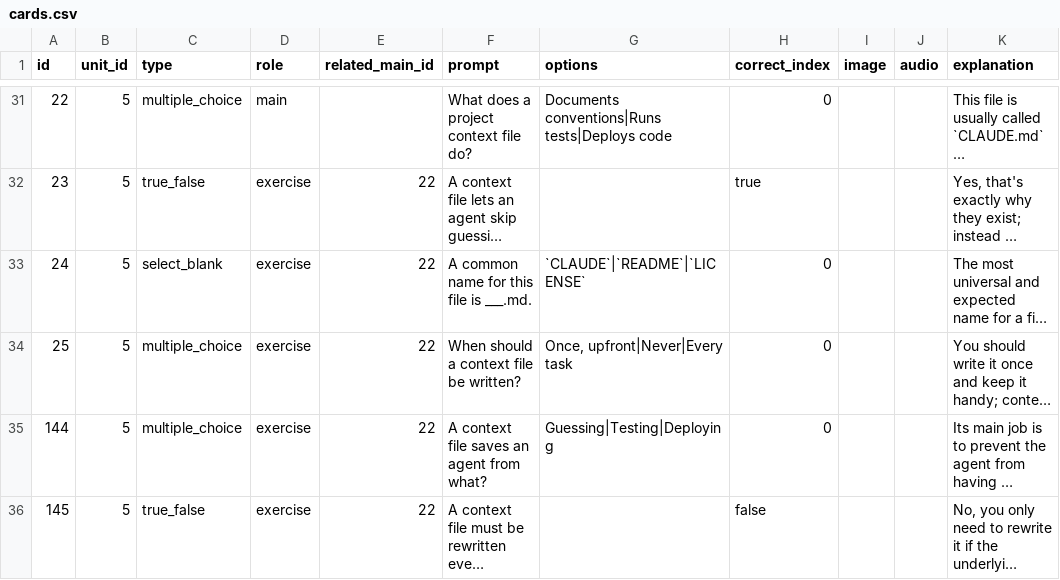
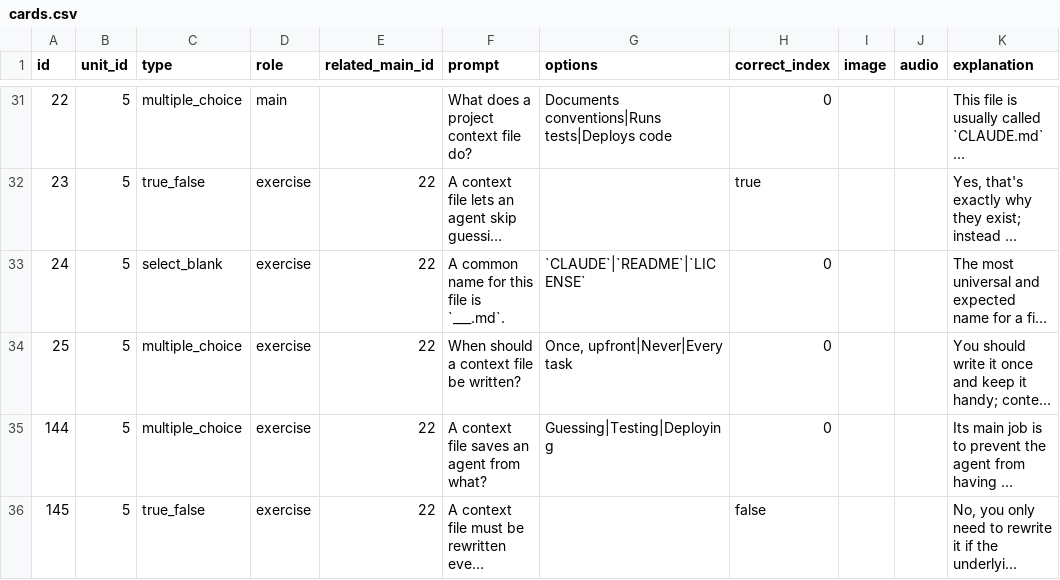
Before and after one commit to yaaddi-courses/effective-vibecoding, a CSV file: source/cards.csv, drawn as a sheet; only a part is shown, gaps mark what is left out; long unchanged cells end in …; the diff names each change by its address in the sheet, - before the commit and + after, or states it on an @@ line.

```diff
--- a/source/cards.csv
+++ b/source/cards.csv
-F33 (prompt): A common name for this file is ___.md.
+F33 (prompt): A common name for this file is `___.md`.
```
Also changed, not shown: source/glossary.csv, source/meta.csv, 3 other files.
